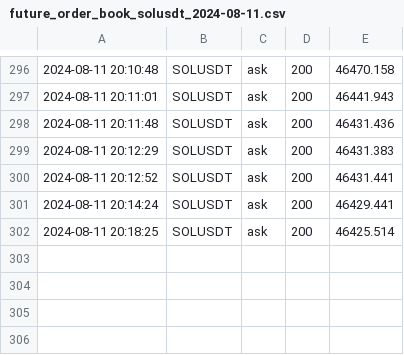
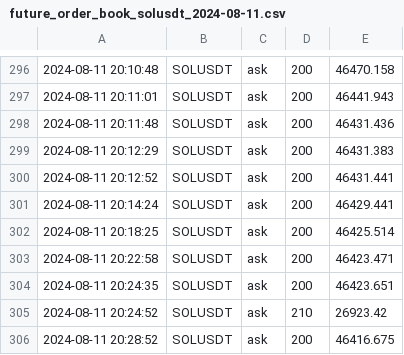
Before and after one commit to caotuanvu123/ob-btc-future, a CSV file: csv/spots/future_order_book_solusdt_2024-08-11.csv, drawn as a sheet; only a part is shown, gaps mark what is left out.

```diff
--- a/csv/spots/future_order_book_solusdt_2024-08-11.csv
+++ b/csv/spots/future_order_book_solusdt_2024-08-11.csv
@@ -302 +302,5 @@
 2024-08-11 20:18:25,SOLUSDT,ask,200,46425.514
+2024-08-11 20:22:58,SOLUSDT,ask,200,46423.471
+2024-08-11 20:24:35,SOLUSDT,ask,200,46423.651
+2024-08-11 20:24:52,SOLUSDT,ask,210,26923.42
+2024-08-11 20:28:52,SOLUSDT,ask,200,46416.675
```
Also changed, not shown: csv/spots/future_order_book_ethusdt_2024-08-11.csv, 4 other files.
